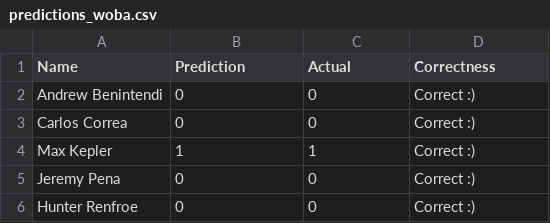
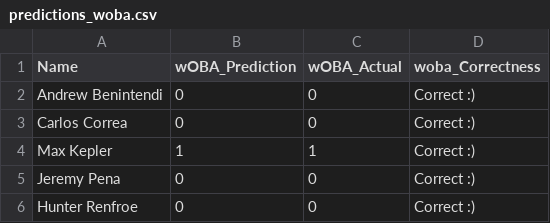
Before and after one commit to PsCushman/baseball-rule-changes, a CSV file: Resources/predictions_woba.csv, drawn as a sheet; only a part is shown.

```diff
--- a/Resources/predictions_woba.csv
+++ b/Resources/predictions_woba.csv
@@ -1,2 +1,2 @@
-Name,Prediction,Actual,Correctness
+Name,wOBA_Prediction,wOBA_Actual,woba_Correctness
 Andrew Benintendi,0,0,Correct :)
```
Also changed, not shown: Resources/predictions_babip.csv, Resources/predictions_slg.csv, 5 other files.
